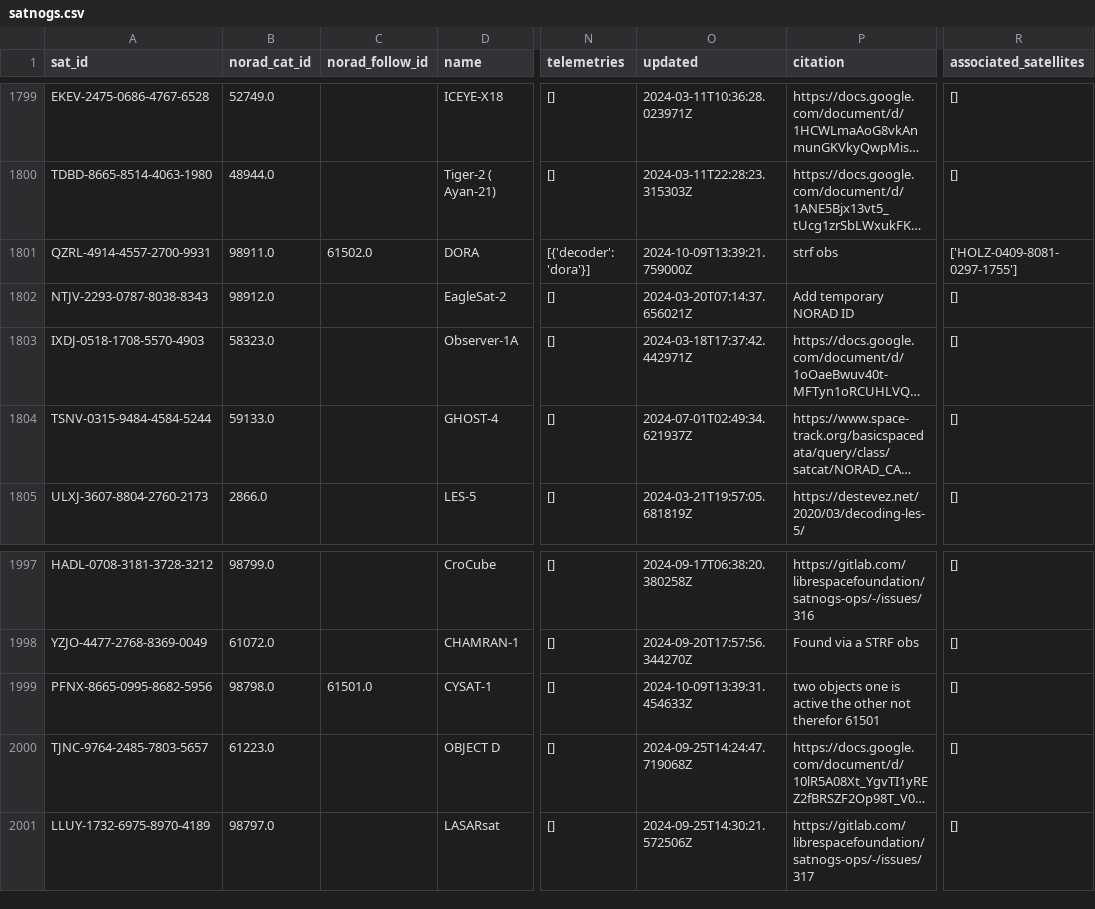
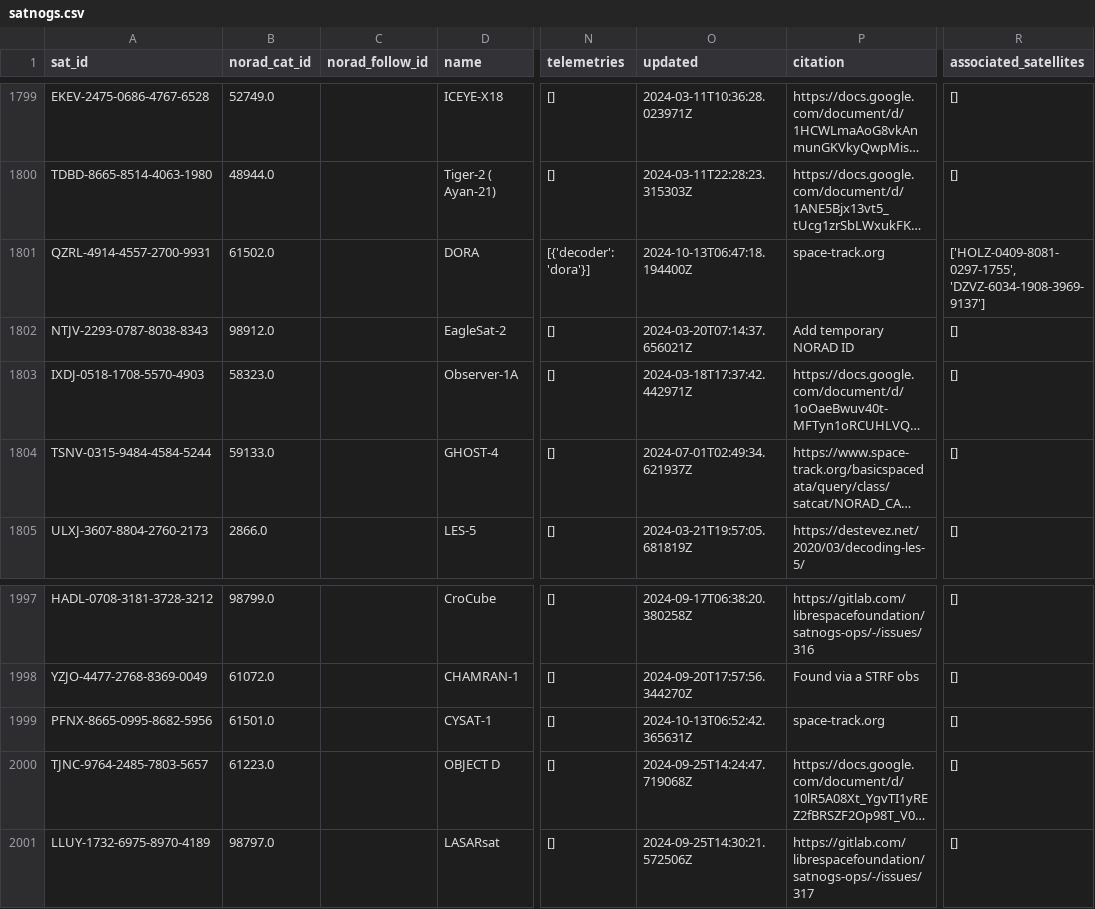
Before and after one commit to muzihuaner/amateur-satellite-database, a CSV file: data/satnogs.csv, drawn as a sheet; only a part is shown, gaps mark what is left out; long unchanged cells end in …; the diff names each change by its address in the sheet, - before the commit and + after, or states it on an @@ line.

```diff
--- a/data/satnogs.csv
+++ b/data/satnogs.csv
-B1801 (norad_cat_id): 98911.0
+B1801 (norad_cat_id): 61502.0
-C1801 (norad_follow_id): 61502.0
+C1801 (norad_follow_id): (empty)
-O1801 (updated): 2024-10-09T13:39:21.759000Z
+O1801 (updated): 2024-10-13T06:47:18.194400Z
-P1801 (citation): strf obs
+P1801 (citation): space-track.org
-R1801 (associated_satellites): ['HOLZ-0409-8081-0297-1755']
+R1801 (associated_satellites): ['HOLZ-0409-8081-0297-1755', 'DZVZ-6034-1908-3969-9137']
-B1999 (norad_cat_id): 98798.0
+B1999 (norad_cat_id): 61501.0
-C1999 (norad_follow_id): 61501.0
+C1999 (norad_follow_id): (empty)
-O1999 (updated): 2024-10-09T13:39:31.454633Z
+O1999 (updated): 2024-10-13T06:52:42.365631Z
-P1999 (citation): two objects one is active the other not therefor 61501
+P1999 (citation): space-track.org
```
Also changed, not shown: data/amsat-all-frequencies.csv, 2 other files.
